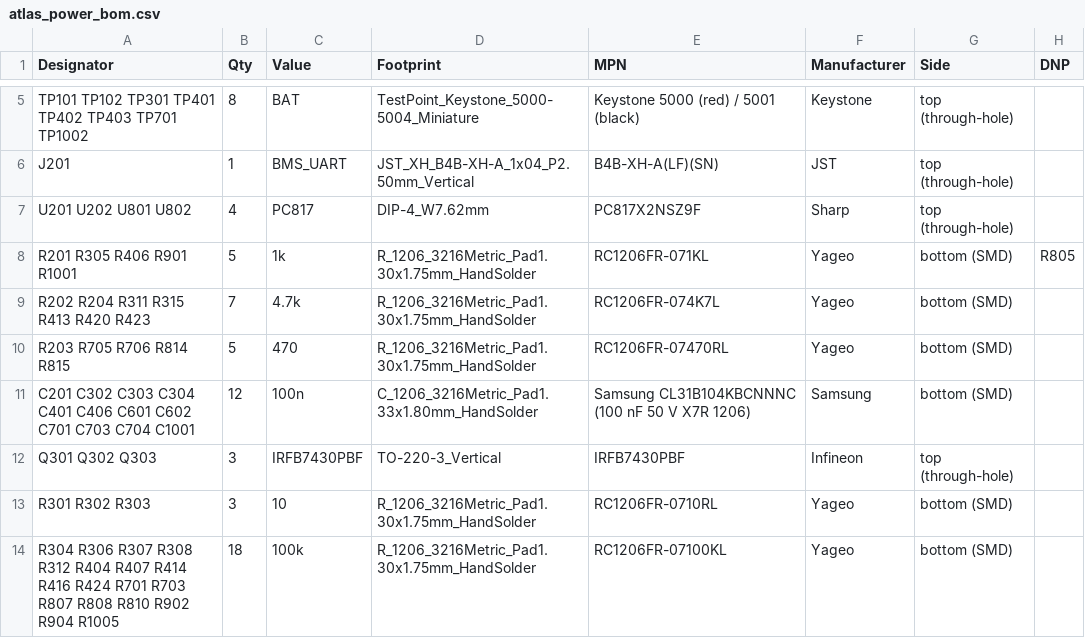
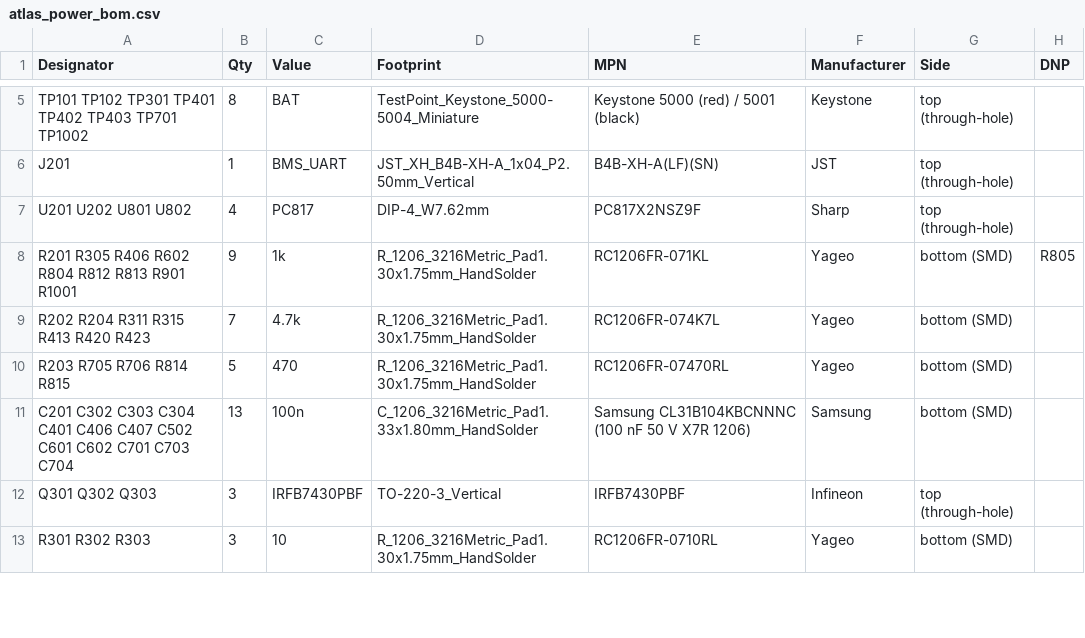
Before and after one commit to AtlasAutoware/carv2, a CSV file: boards/power/out/fab/atlas_power_bom.csv, drawn as a sheet; only a part is shown, gaps mark what is left out; the diff covers the shown part only.

```diff
--- a/boards/power/out/fab/atlas_power_bom.csv
+++ b/boards/power/out/fab/atlas_power_bom.csv
@@ -7,8 +7,7 @@ J201,1,BMS_UART,JST_XH_B4B-XH-A_1x04_P2.50mm_Vertical,B4B-XH-A(LF)(SN),JST,top (
 U201 U202 U801 U802,4,PC817,DIP-4_W7.62mm,PC817X2NSZ9F,Sharp,top (through-hole),
-R201 R305 R406 R901 R1001,5,1k,R_1206_3216Metric_Pad1.30x1.75mm_HandSolder,RC1206FR-071KL,Yageo,bottom (SMD),R805
+R201 R305 R406 R602 R804 R812 R813 R901 R1001,9,1k,R_1206_3216Metric_Pad1.30x1.75mm_HandSolder,RC1206FR-071KL,Yageo,bottom (SMD),R805
 R202 R204 R311 R315 R413 R420 R423,7,4.7k,R_1206_3216Metric_Pad1.30x1.75mm_HandSolder,RC1206FR-074K7L,Yageo,bottom (SMD),
 R203 R705 R706 R814 R815,5,470,R_1206_3216Metric_Pad1.30x1.75mm_HandSolder,RC1206FR-07470RL,Yageo,bottom (SMD),
-C201 C302 C303 C304 C401 C406 C601 C602 C701 C703 C704 C1001,12,100n,C_1206_3216Metric_Pad1.33x1.80mm_HandSolder,Samsung CL31B104KBCNNNC (100 nF 50 V X7R 1206),Samsung,bottom (SMD),
+C201 C302 C303 C304 C401 C406 C407 C502 C601 C602 C701 C703 C704,13,100n,C_1206_3216Metric_Pad1.33x1.80mm_HandSolder,Samsung CL31B104KBCNNNC (100 nF 50 V X7R 1206),Samsung,bottom (SMD),
 Q301 Q302 Q303,3,IRFB7430PBF,TO-220-3_Vertical,IRFB7430PBF,Infineon,top (through-hole),
 R301 R302 R303,3,10,R_1206_3216Metric_Pad1.30x1.75mm_HandSolder,RC1206FR-0710RL,Yageo,bottom (SMD),
-R304 R306 R307 R308 R312 R404 R407 R414 R416 R424 R701 R703 R807 R808 R810 R902 R904 R1005,18,100k,R_1206_3216Metric_Pad1.30x1.75mm_HandSolder,RC1206FR-07100KL,Yageo,bottom (SMD),
```
Also changed, not shown: 12 added rows and 12 edited cells elsewhere in this file, boards/power/out/fab/atlas_power_bom_bottom_smd.csv, boards/power/out/fab/atlas_power_cpl_bottom_smd.csv, 38 other files.
